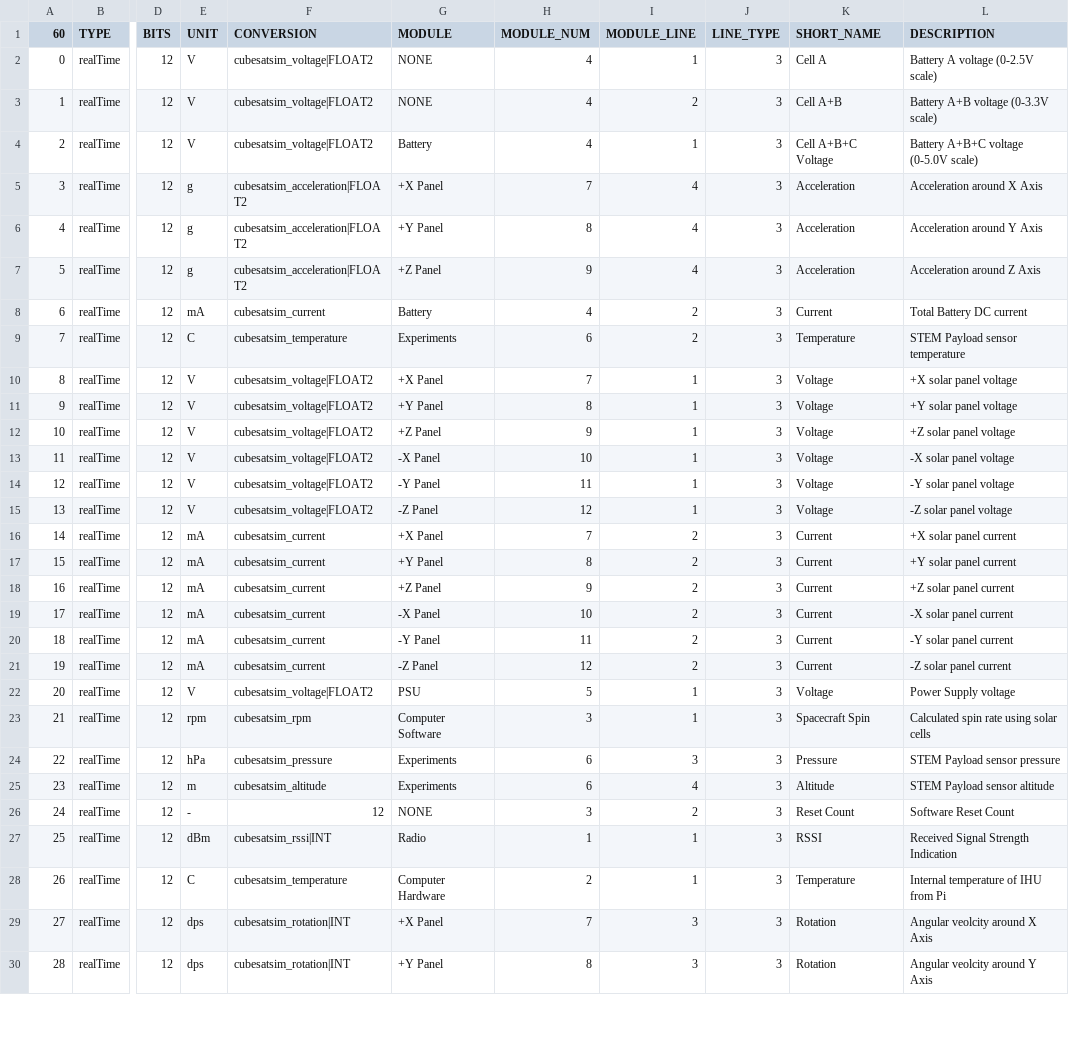
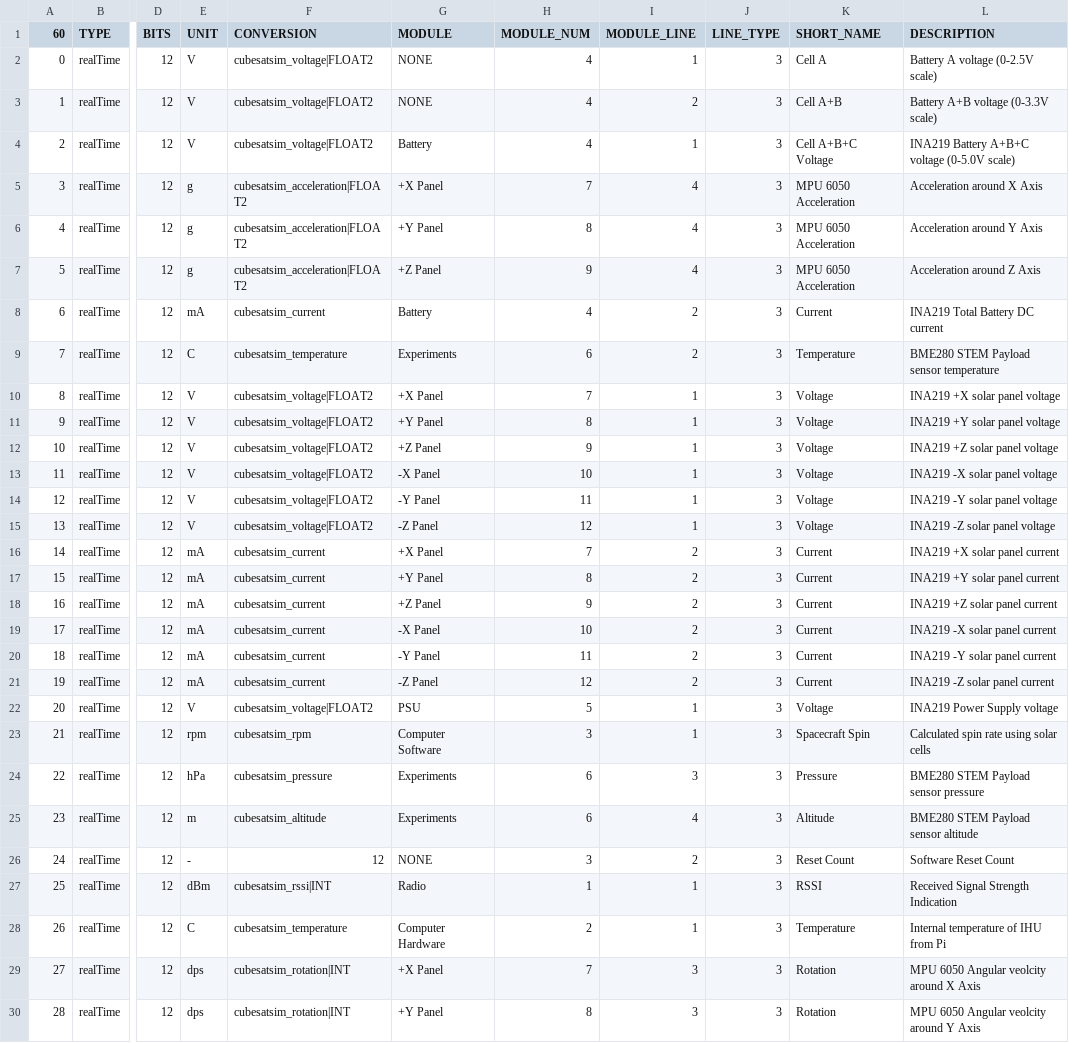
Before and after one commit to alanbjohnston/CubeSatSim, a CSV file: spacecraft/FoxTelem_11a/CubeSatSim_PSK_rttelemetry.csv, drawn as a sheet; only a part is shown, gaps mark what is left out; the diff covers the shown part only; the diff names each change by its address in the sheet, - before the commit and + after, or states it on an @@ line.

Commit message:
added STATUS_ON_OFF and BME, MPU, and INA in Description

```diff
--- a/spacecraft/FoxTelem_11a/CubeSatSim_PSK_rttelemetry.csv
+++ b/spacecraft/FoxTelem_11a/CubeSatSim_PSK_rttelemetry.csv
-L4 (DESCRIPTION): Battery A+B+C voltage (0-5.0V scale)
+L4 (DESCRIPTION): INA219 Battery A+B+C voltage (0-5.0V scale)
-K5:K7 (SHORT_NAME): Acceleration
+K5:K7 (SHORT_NAME): MPU 6050 Acceleration
-L8 (DESCRIPTION): Total Battery DC current
+L8 (DESCRIPTION): INA219 Total Battery DC current
-L9 (DESCRIPTION): STEM Payload sensor temperature
+L9 (DESCRIPTION): BME280 STEM Payload sensor temperature
-L10 (DESCRIPTION): +X solar panel voltage
+L10 (DESCRIPTION): INA219 +X solar panel voltage
-L11 (DESCRIPTION): +Y solar panel voltage
+L11 (DESCRIPTION): INA219 +Y solar panel voltage
-L12 (DESCRIPTION): +Z solar panel voltage
+L12 (DESCRIPTION): INA219 +Z solar panel voltage
-L13 (DESCRIPTION): -X solar panel voltage
+L13 (DESCRIPTION): INA219 -X solar panel voltage
-L14 (DESCRIPTION): -Y solar panel voltage
+L14 (DESCRIPTION): INA219 -Y solar panel voltage
-L15 (DESCRIPTION): -Z solar panel voltage
+L15 (DESCRIPTION): INA219 -Z solar panel voltage
-L16 (DESCRIPTION): +X solar panel current
+L16 (DESCRIPTION): INA219 +X solar panel current
-L17 (DESCRIPTION): +Y solar panel current
+L17 (DESCRIPTION): INA219 +Y solar panel current
-L18 (DESCRIPTION): +Z solar panel current
+L18 (DESCRIPTION): INA219 +Z solar panel current
-L19 (DESCRIPTION): -X solar panel current
+L19 (DESCRIPTION): INA219 -X solar panel current
-L20 (DESCRIPTION): -Y solar panel current
+L20 (DESCRIPTION): INA219 -Y solar panel current
-L21 (DESCRIPTION): -Z solar panel current
+L21 (DESCRIPTION): INA219 -Z solar panel current
-L22 (DESCRIPTION): Power Supply voltage
+L22 (DESCRIPTION): INA219 Power Supply voltage
-L24 (DESCRIPTION): STEM Payload sensor pressure
+L24 (DESCRIPTION): BME280 STEM Payload sensor pressure
-L25 (DESCRIPTION): STEM Payload sensor altitude
+L25 (DESCRIPTION): BME280 STEM Payload sensor altitude
-L29 (DESCRIPTION): Angular veolcity around X Axis
+L29 (DESCRIPTION): MPU 6050 Angular veolcity around X Axis
-L30 (DESCRIPTION): Angular veolcity around Y Axis
+L30 (DESCRIPTION): MPU 6050 Angular veolcity around Y Axis
```
Also changed, not shown: 5 edited cells elsewhere in this file.
